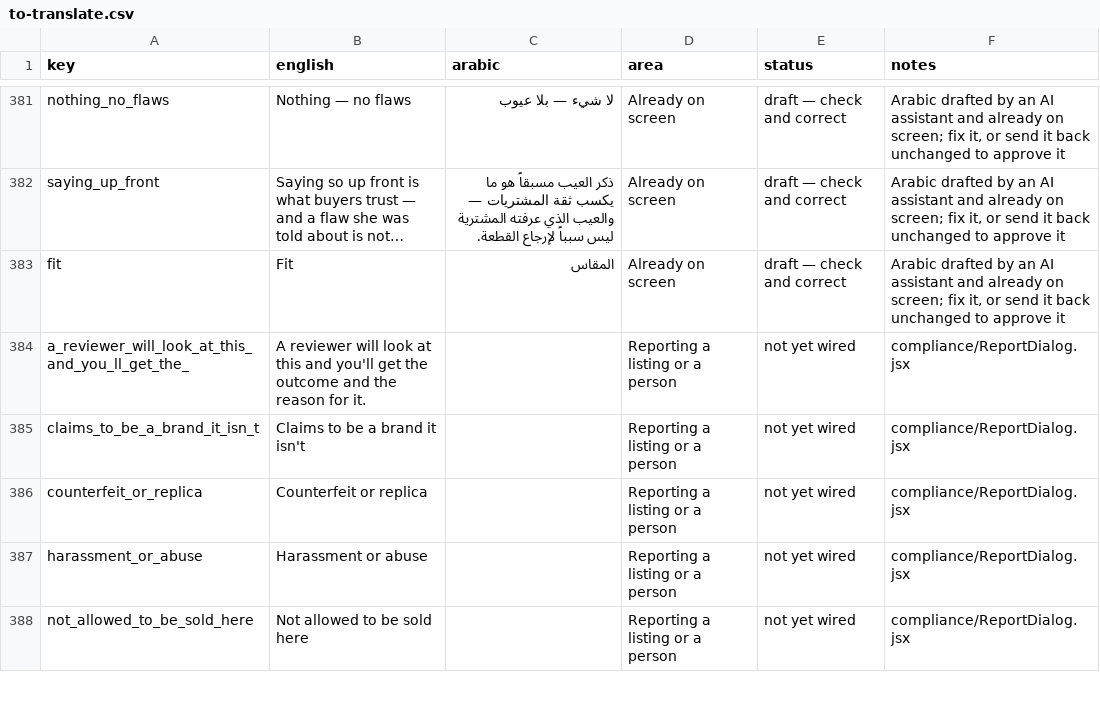
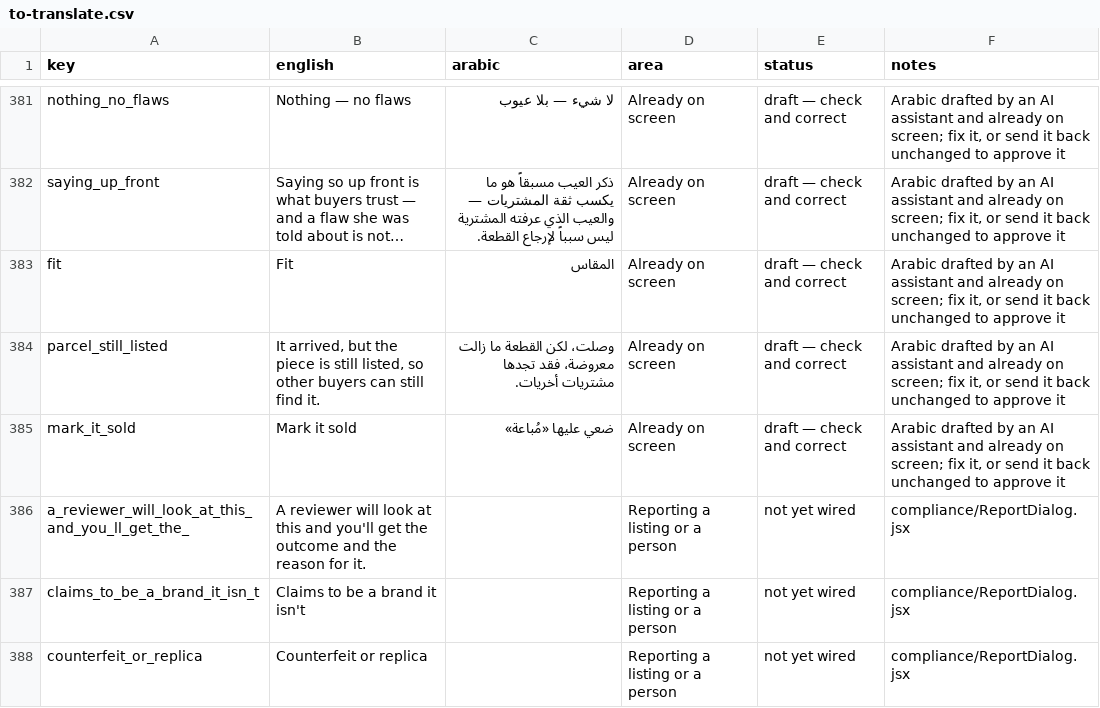
Before and after one commit to marcevm1-del/Project-lili, a CSV file: app/i18n/to-translate.csv, drawn as a sheet; only a part is shown, gaps mark what is left out; the shorter side is filled out with more unchanged rows; long unchanged cells end in …; the diff names each change by its address in the sheet, - before the commit and + after, or states it on an @@ line.

```diff
--- a/app/i18n/to-translate.csv
+++ b/app/i18n/to-translate.csv
+row 384: parcel_still_listed | It arrived, but the piece is still listed, so other buyers can still find it. | وصلت، لكن القطعة ما زالت معروضة، فقد تجدها مشتريات أخريات. | Already on screen | draft — check and correct | Arabic drafted by an AI assistant and already on screen; fix it, or send it back unchanged to approve it
+row 385: mark_it_sold | Mark it sold | ضعي عليها «مُباعة» | Already on screen | draft — check and correct | Arabic drafted by an AI assistant and already on screen; fix it, or send it back unchanged to approve it
```
Also changed, not shown: 8 other files.
